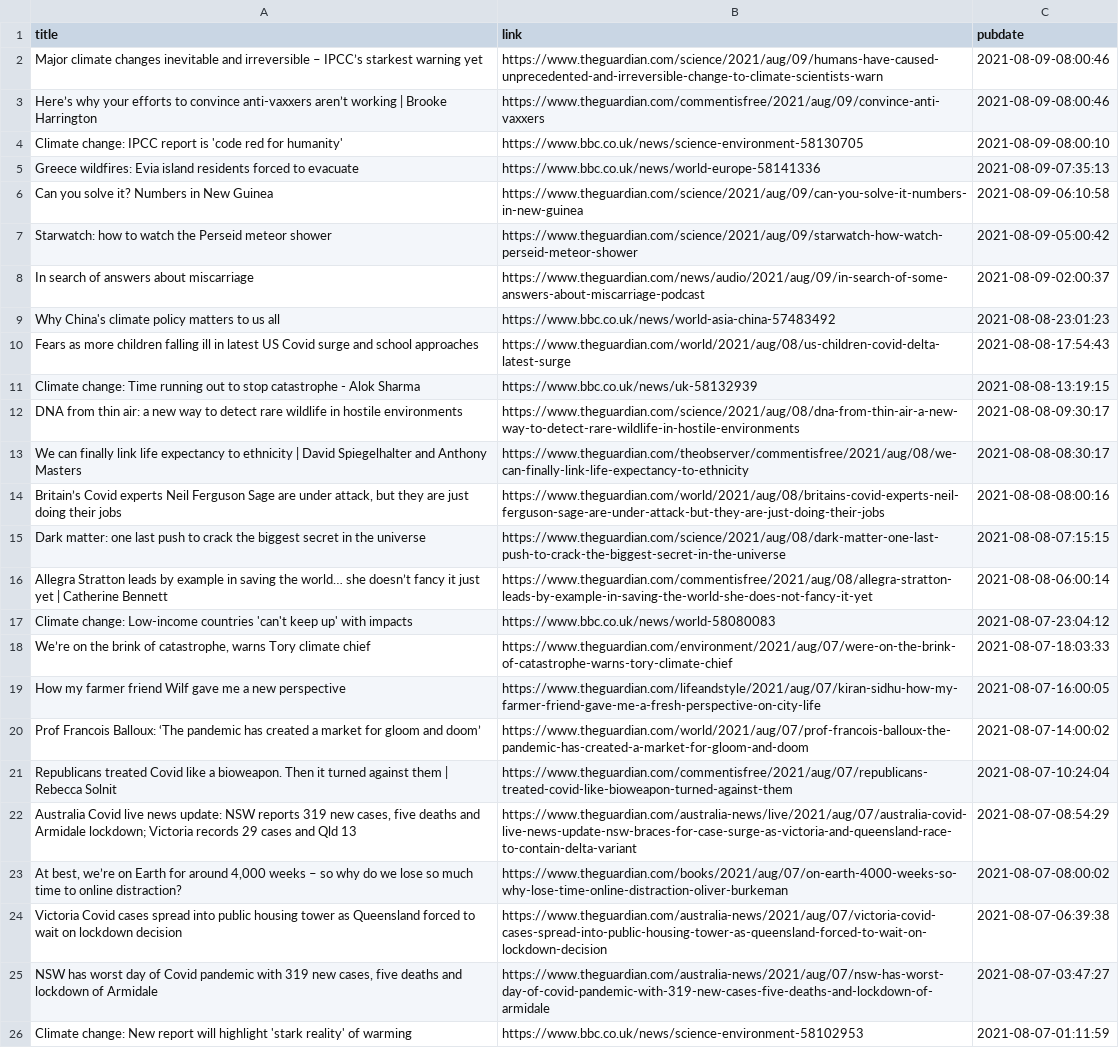
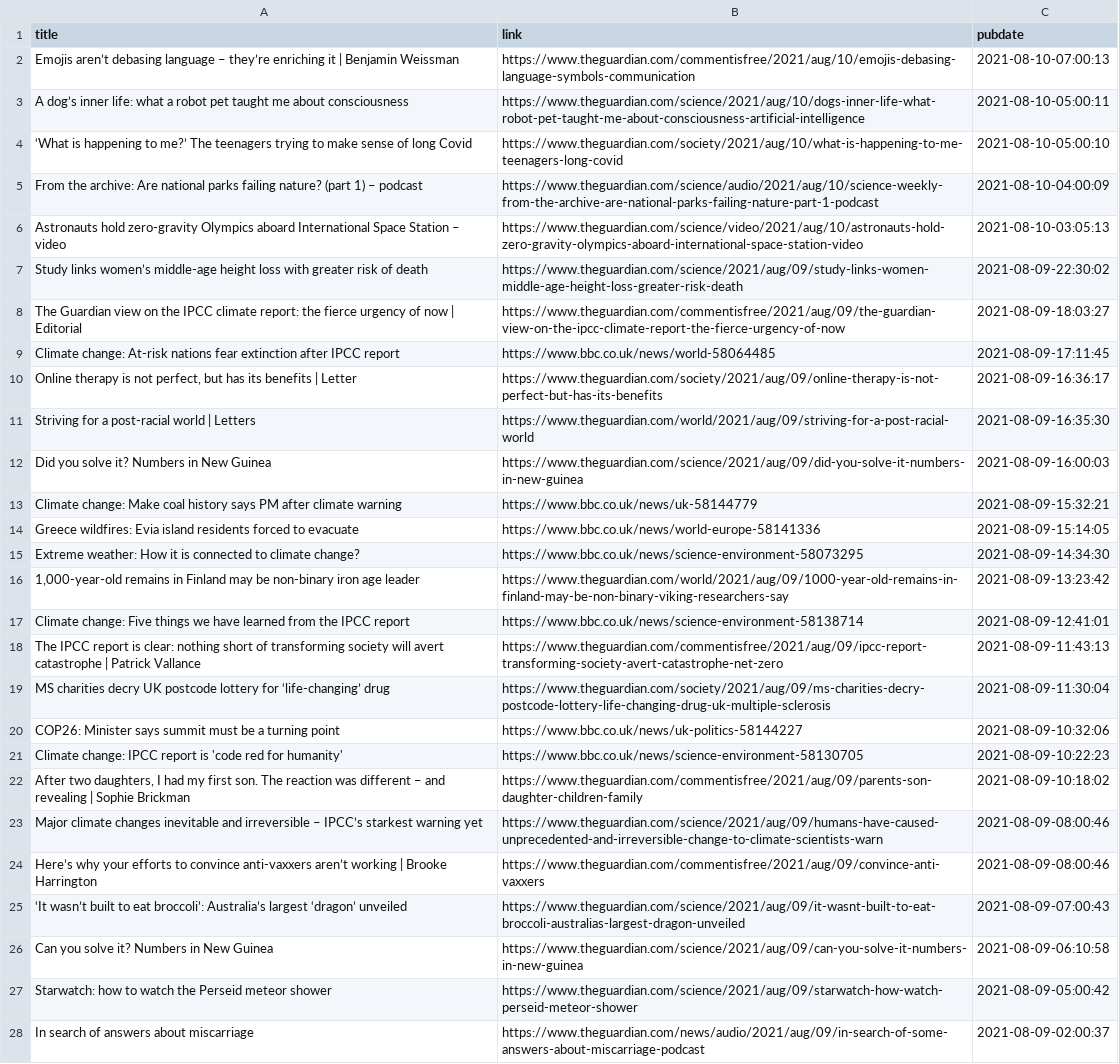
Before and after one commit to jrdmb/ghatest, a CSV file: gscience.csv, drawn as a sheet; only a part is shown; the shorter side is filled out with more unchanged rows; removed rows and columns are numbered as before the commit, all else as after; the diff names each change by its address in the sheet, - before the commit and + after, or states it on an @@ line.

```diff
--- a/gscience.csv
+++ b/gscience.csv
+row 2: Emojis aren’t debasing language – they’re enriching it | Benjamin Weissman | https://www.theguardian.com/commentisfree/2021/aug/10/emojis-debasing-language-symbols-communication | 2021-08-10-07:00:13
+row 3: A dog’s inner life: what a robot pet taught me about consciousness | https://www.theguardian.com/science/2021/aug/10/dogs-inner-life-what-robot-pet-taught-me-about-consciousness-artificial-intelligence | 2021-08-10-05:00:11
+row 4: ‘What is happening to me?’ The teenagers trying to make sense of long Covid | https://www.theguardian.com/society/2021/aug/10/what-is-happening-to-me-teenagers-long-covid | 2021-08-10-05:00:10
+row 5: From the archive: Are national parks failing nature? (part 1) – podcast | https://www.theguardian.com/science/audio/2021/aug/10/science-weekly-from-the-archive-are-national-parks-failing-nature-part-1-podcast | 2021-08-10-04:00:09
+row 6: Astronauts hold zero-gravity Olympics aboard International Space Station – video | https://www.theguardian.com/science/video/2021/aug/10/astronauts-hold-zero-gravity-olympics-aboard-international-space-station-video | 2021-08-10-03:05:13
+row 7: Study links women’s middle-age height loss with greater risk of death | https://www.theguardian.com/science/2021/aug/09/study-links-women-middle-age-height-loss-greater-risk-death | 2021-08-09-22:30:02
+row 8: The Guardian view on the IPCC climate report: the fierce urgency of now | Editorial | https://www.theguardian.com/commentisfree/2021/aug/09/the-guardian-view-on-the-ipcc-climate-report-the-fierce-urgency-of-now | 2021-08-09-18:03:27
+row 9: Climate change: At-risk nations fear extinction after IPCC report | https://www.bbc.co.uk/news/world-58064485 | 2021-08-09-17:11:45
+row 10: Online therapy is not perfect, but has its benefits | Letter | https://www.theguardian.com/society/2021/aug/09/online-therapy-is-not-perfect-but-has-its-benefits | 2021-08-09-16:36:17
+row 11: Striving for a post-racial world | Letters | https://www.theguardian.com/world/2021/aug/09/striving-for-a-post-racial-world | 2021-08-09-16:35:30
+row 12: Did you solve it? Numbers in New Guinea | https://www.theguardian.com/science/2021/aug/09/did-you-solve-it-numbers-in-new-guinea | 2021-08-09-16:00:03
+row 13: Climate change: Make coal history says PM after climate warning | https://www.bbc.co.uk/news/uk-58144779 | 2021-08-09-15:32:21
+row 14: Greece wildfires: Evia island residents forced to evacuate | https://www.bbc.co.uk/news/world-europe-58141336 | 2021-08-09-15:14:05
+row 15: Extreme weather: How it is connected to climate change? | https://www.bbc.co.uk/news/science-environment-58073295 | 2021-08-09-14:34:30
+row 16: 1,000-year-old remains in Finland may be non-binary iron age leader | https://www.theguardian.com/world/2021/aug/09/1000-year-old-remains-in-finland-may-be-non-binary-viking-researchers-say | 2021-08-09-13:23:42
+row 17: Climate change: Five things we have learned from the IPCC report | https://www.bbc.co.uk/news/science-environment-58138714 | 2021-08-09-12:41:01
+row 18: The IPCC report is clear: nothing short of transforming society will avert catastrophe | Patrick Vallance | https://www.theguardian.com/commentisfree/2021/aug/09/ipcc-report-transforming-society-avert-catastrophe-net-zero | 2021-08-09-11:43:13
+row 19: MS charities decry UK postcode lottery for ‘life-changing’ drug | https://www.theguardian.com/society/2021/aug/09/ms-charities-decry-postcode-lottery-life-changing-drug-uk-multiple-sclerosis | 2021-08-09-11:30:04
+row 20: COP26: Minister says summit must be a turning point | https://www.bbc.co.uk/news/uk-politics-58144227 | 2021-08-09-10:32:06
+row 21: Climate change: IPCC report is 'code red for humanity' | https://www.bbc.co.uk/news/science-environment-58130705 | 2021-08-09-10:22:23
+row 22: After two daughters, I had my first son. The reaction was different – and revealing | Sophie Brickman | https://www.theguardian.com/commentisfree/2021/aug/09/parents-son-daughter-children-family | 2021-08-09-10:18:02
-row 4: Climate change: IPCC report is 'code red for humanity' | https://www.bbc.co.uk/news/science-environment-58130705 | 2021-08-09-08:00:10
-row 5: Greece wildfires: Evia island residents forced to evacuate | https://www.bbc.co.uk/news/world-europe-58141336 | 2021-08-09-07:35:13
+row 25: ‘It wasn’t built to eat broccoli’: Australia’s largest ‘dragon’ unveiled | https://www.theguardian.com/science/2021/aug/09/it-wasnt-built-to-eat-broccoli-australias-largest-dragon-unveiled | 2021-08-09-07:00:43
```
Also changed, not shown: 1 other file.
